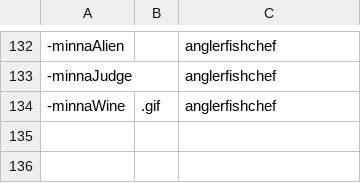
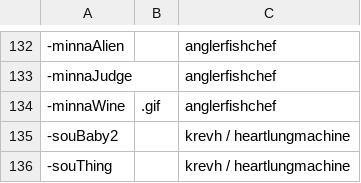
Before and after one commit to AcrylonitrileButadieneStyrene/yno-commumoji, a CSV file: config.csv, drawn as a sheet; only a part is shown, gaps mark what is left out; the diff names each change by its address in the sheet, - before the commit and + after, or states it on an @@ line.

```diff
--- a/config.csv
+++ b/config.csv
+row 135: -souBaby2 |  | krevh / heartlungmachine
+row 136: -souThing |  | krevh / heartlungmachine
```
Also changed, not shown: 3 other files.
